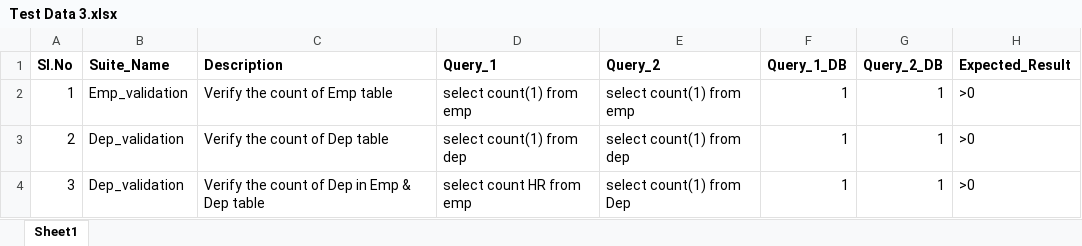
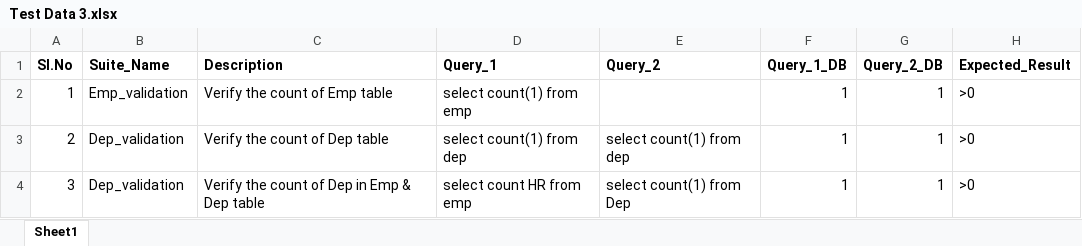
Before and after one commit to CirrusLabs-NPD/SQL-Query-Execution-Egnine, an Excel workbook: Backend/uploads/Test Data 3.xlsx, sheet Sheet1, drawn as a sheet; values as stored, in another font and other column widths than the file's, no borders; the diff names each change by its address in the sheet, - before the commit and + after, or states it on an @@ line.

Commit message:
single qry upload fix

```diff
--- a/Backend/uploads/Test Data 3.xlsx (sheet Sheet1)
+++ b/Backend/uploads/Test Data 3.xlsx (sheet Sheet1)
-E2 (Query_2): select count(1) from emp
+E2 (Query_2): (empty)
```
Also changed, not shown: 1 other file.
